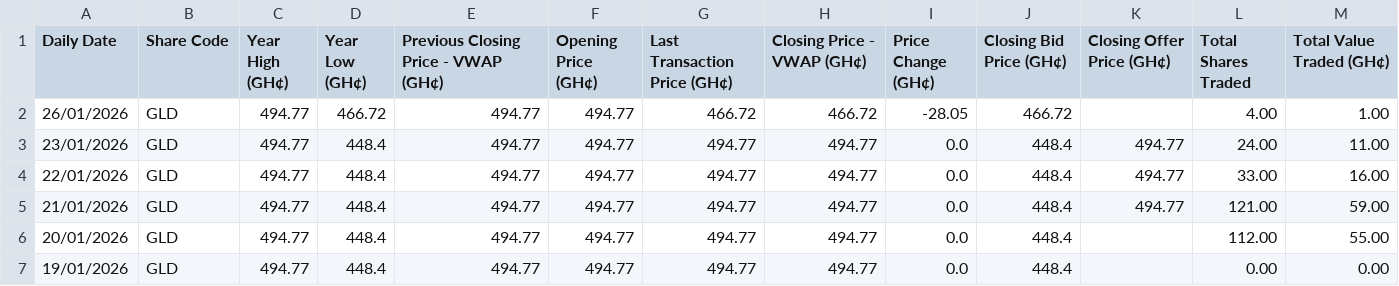
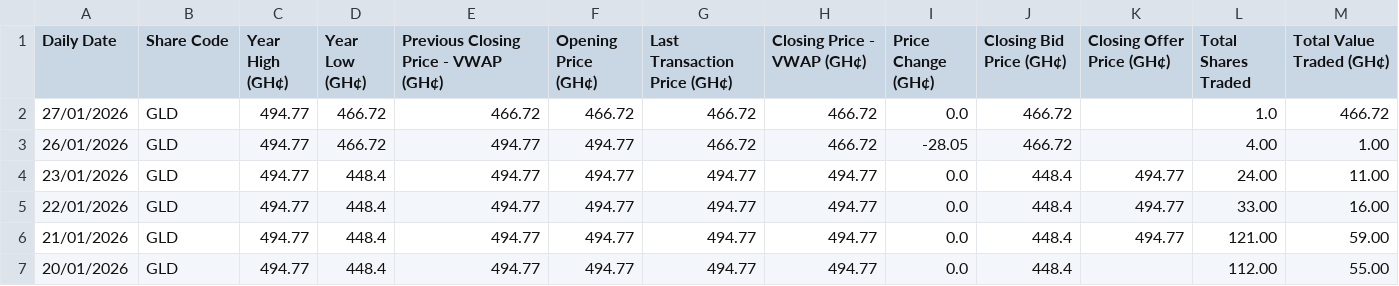
Before and after one commit to NanaMartinson/gse-market-watch, a CSV file: seeds/GLD.csv, drawn as a sheet; only a part is shown; the shorter side is filled out with more unchanged rows; the diff names each change by its address in the sheet, - before the commit and + after, or states it on an @@ line.

```diff
--- a/seeds/GLD.csv
+++ b/seeds/GLD.csv
+row 2: 27/01/2026 | GLD | 494.77 | 466.72 | 466.72 | 466.72 | 466.72 | 466.72 | 0.0 | 466.72 |  | 1.0 | 466.72
```
Also changed, not shown: seeds/ACCESS.csv, seeds/CAL.csv, 37 other files.
